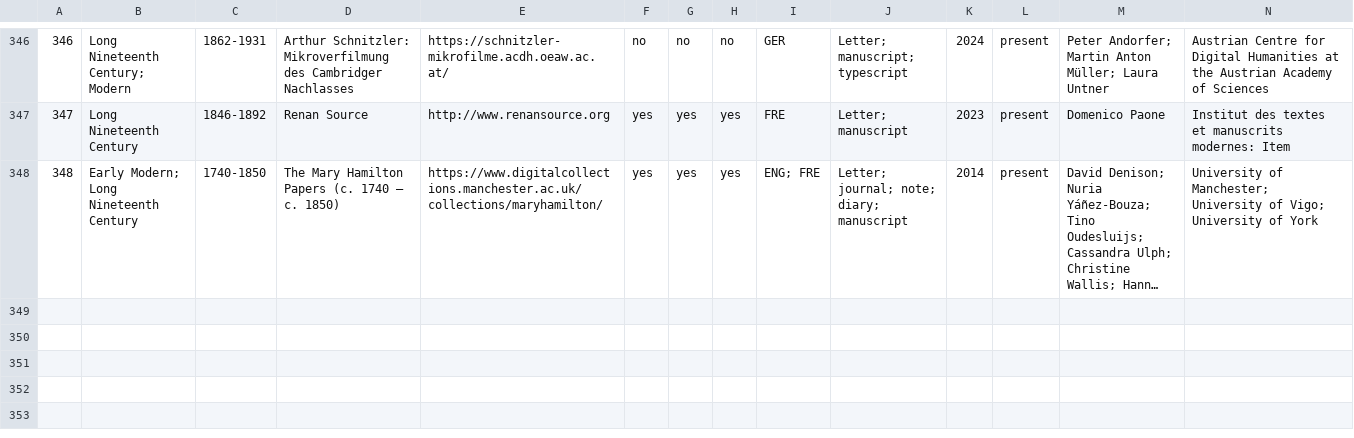
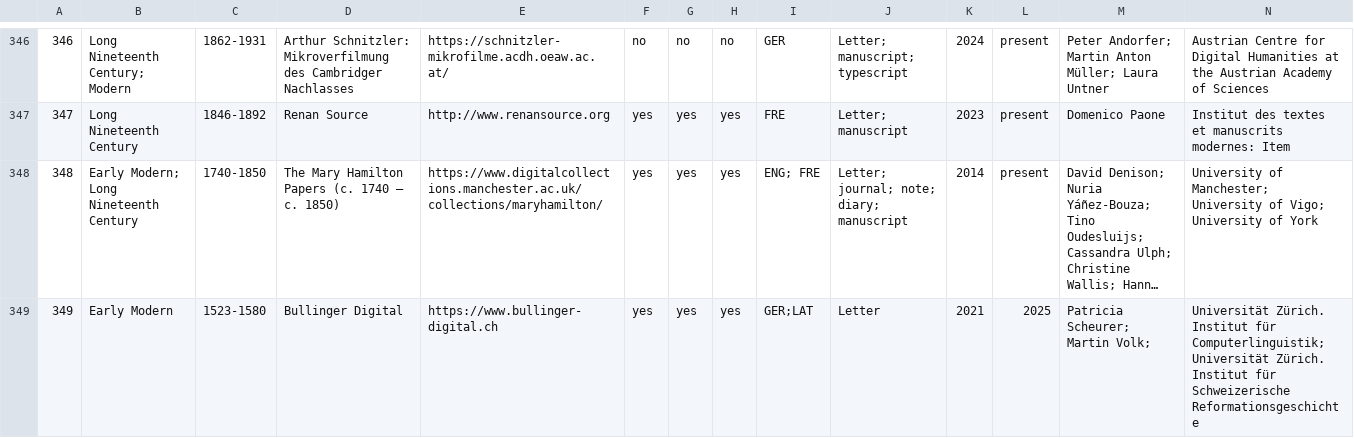
Before and after one commit to dig-Eds-cat/digEds_cat, a CSV file: digEds_cat.csv, drawn as a sheet; only a part is shown, gaps mark what is left out; long unchanged cells end in …; rows hold the shown columns only; the diff names each change by its address in the sheet, - before the commit and + after, or states it on an @@ line.

Commit message:
feat(new-entry): Bullinger Digital

```diff
--- a/digEds_cat.csv
+++ b/digEds_cat.csv
+row 349: 349 | Early Modern | 1523-1580 | Bullinger Digital | https://www.bullinger-digital.ch | yes | yes | yes | GER;LAT | Letter | 2021 | 2025 | Patricia Scheurer; Martin Volk; | Universität Zürich. Institut für Computerlinguistik; Universität Zürich. Institut für Schweizerische Reformationsgeschichte
```
Also changed, not shown: institutions_places_enriched.csv, 1 other file.
